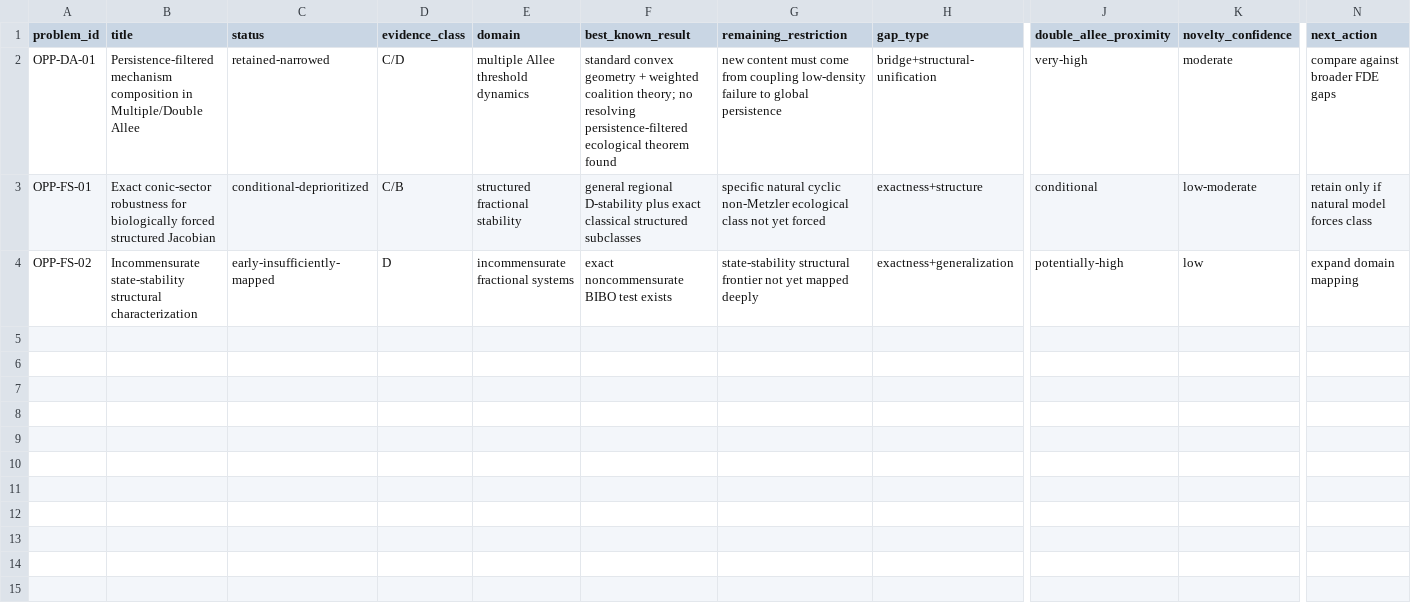
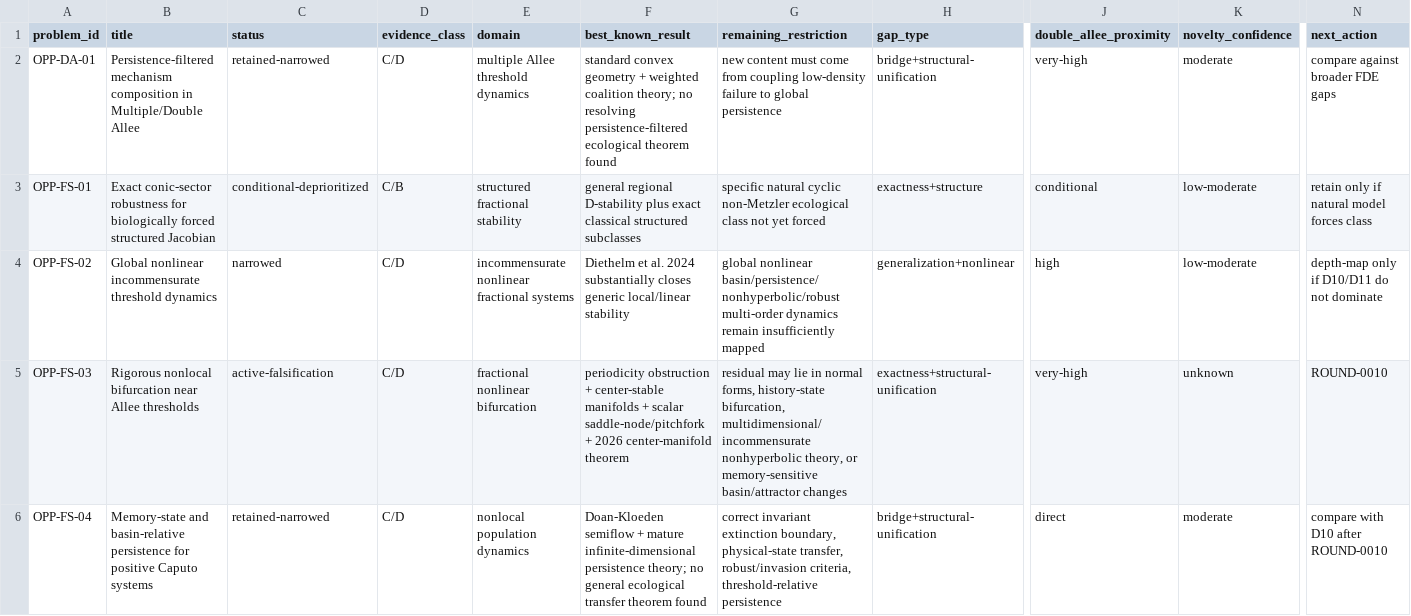
Before and after one commit to maximilianolucius/fractional-stability-front, a CSV file: research/opportunity-matrix.csv, drawn as a sheet; only a part is shown, gaps mark what is left out; rows hold the shown columns only; the diff covers the shown part only; the diff names each change by its address in the sheet, - before the commit and + after, or states it on an @@ line.

Commit message:
chief: update opportunity matrix after rounds 0009 and 0010 launch

```diff
--- a/research/opportunity-matrix.csv
+++ b/research/opportunity-matrix.csv
-B4 (title): Incommensurate state-stability structural characterization
+B4 (title): Global nonlinear incommensurate threshold dynamics
-C4 (status): early-insufficiently-mapped
+C4 (status): narrowed
-D4 (evidence_class): D
+D4 (evidence_class): C/D
-E4 (domain): incommensurate fractional systems
+E4 (domain): incommensurate nonlinear fractional systems
-F4 (best_known_result): exact noncommensurate BIBO test exists
+F4 (best_known_result): Diethelm et al. 2024 substantially closes generic local/linear stability
-G4 (remaining_restriction): state-stability structural frontier not yet mapped deeply
+G4 (remaining_restriction): global nonlinear basin/persistence/nonhyperbolic/robust multi-order dynamics remain insufficiently mapped
-H4 (gap_type): exactness+generalization
+H4 (gap_type): generalization+nonlinear
-J4 (double_allee_proximity): potentially-high
+J4 (double_allee_proximity): high
-K4 (novelty_confidence): low
+K4 (novelty_confidence): low-moderate
-N4 (next_action): expand domain mapping
+N4 (next_action): depth-map only if D10/D11 do not dominate
+row 5: OPP-FS-03 | Rigorous nonlocal bifurcation near Allee thresholds | active-falsification | C/D | fractional nonlinear bifurcation | periodicity obstruction + center-stable manifolds + scalar saddle-node/pitchfork + 2026 center-manifold theorem | residual may lie in normal forms, history-state bifurcation, multidimensional/incommensurate nonhyperbolic theory, or memory-sensitive basin/attractor changes | exactness+structural-unification | very-high | unknown | ROUND-0010
+row 6: OPP-FS-04 | Memory-state and basin-relative persistence for positive Caputo systems | retained-narrowed | C/D | nonlocal population dynamics | Doan-Kloeden semiflow + mature infinite-dimensional persistence theory; no general ecological transfer theorem found | correct invariant extinction boundary, physical-state transfer, robust/invasion criteria, threshold-relative persistence | bridge+structural-unification | direct | moderate | compare with D10 after ROUND-0010
```
Also changed, not shown: 1 edited cell elsewhere in this file.
